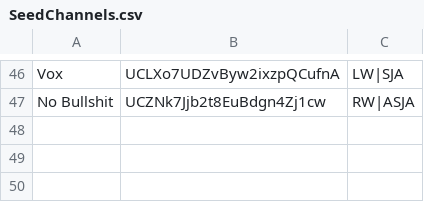
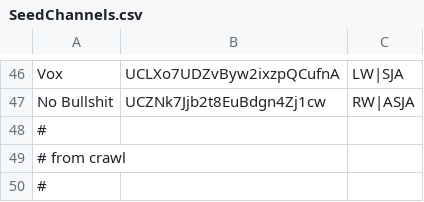
Before and after one commit to markledwich2/Recfluence, a CSV file: Data/1.Crawl/SeedChannels.csv, drawn as a sheet; only a part is shown, gaps mark what is left out.

```diff
--- a/Data/1.Crawl/SeedChannels.csv
+++ b/Data/1.Crawl/SeedChannels.csv
@@ -47 +47,4 @@ Vox,UCLXo7UDZvByw2ixzpQCufnA, LW|SJA
 No Bullshit,UCZNk7Jjb2t8EuBdgn4Zj1cw, RW|ASJA
+#
+# from crawl
+#
```
Also changed, not shown: Data/3.Vis/Channels.csv, 18 other files.
